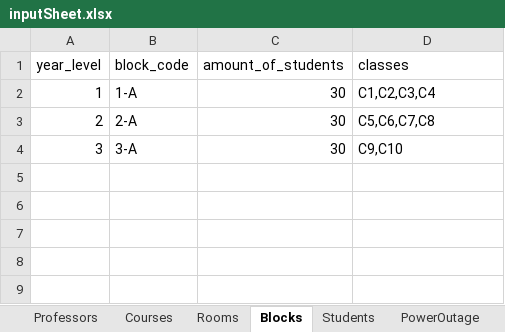
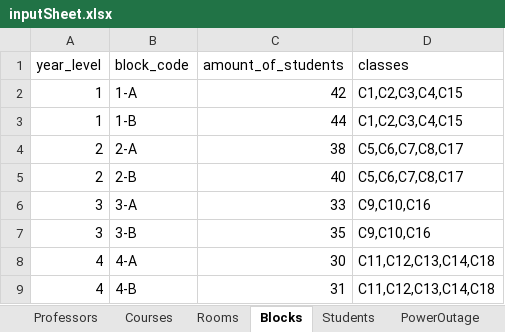
Before and after one commit to sodacan15/isKHED, an Excel workbook: inputSheet.xlsx, sheet Blocks, drawn as a sheet; values as stored, in another font and other column widths than the file's, no borders; addresses are those after the commit; the diff names each change by its address in the sheet, - before the commit and + after, or states it on an @@ line.

```diff
--- a/inputSheet.xlsx (sheet Blocks)
+++ b/inputSheet.xlsx (sheet Blocks)
-C2 (amount_of_students): 30
+C2 (amount_of_students): 42
-D2 (classes): C1,C2,C3,C4
+D2 (classes): C1,C2,C3,C4,C15
+row 3: 1 | 1-B | 44 | C1,C2,C3,C4,C15
-C4 (amount_of_students): 30
+C4 (amount_of_students): 38
-D4 (classes): C5,C6,C7,C8
+D4 (classes): C5,C6,C7,C8,C17
+row 5: 2 | 2-B | 40 | C5,C6,C7,C8,C17
-C6 (amount_of_students): 30
+C6 (amount_of_students): 33
-D6 (classes): C9,C10
+D6 (classes): C9,C10,C16
+row 7: 3 | 3-B | 35 | C9,C10,C16
+row 8: 4 | 4-A | 30 | C11,C12,C13,C14,C18
+row 9: 4 | 4-B | 31 | C11,C12,C13,C14,C18
```
Also changed, not shown: sheet Students, sheet Professors, sheet Courses, sheet Rooms, sheet PowerOutage.
